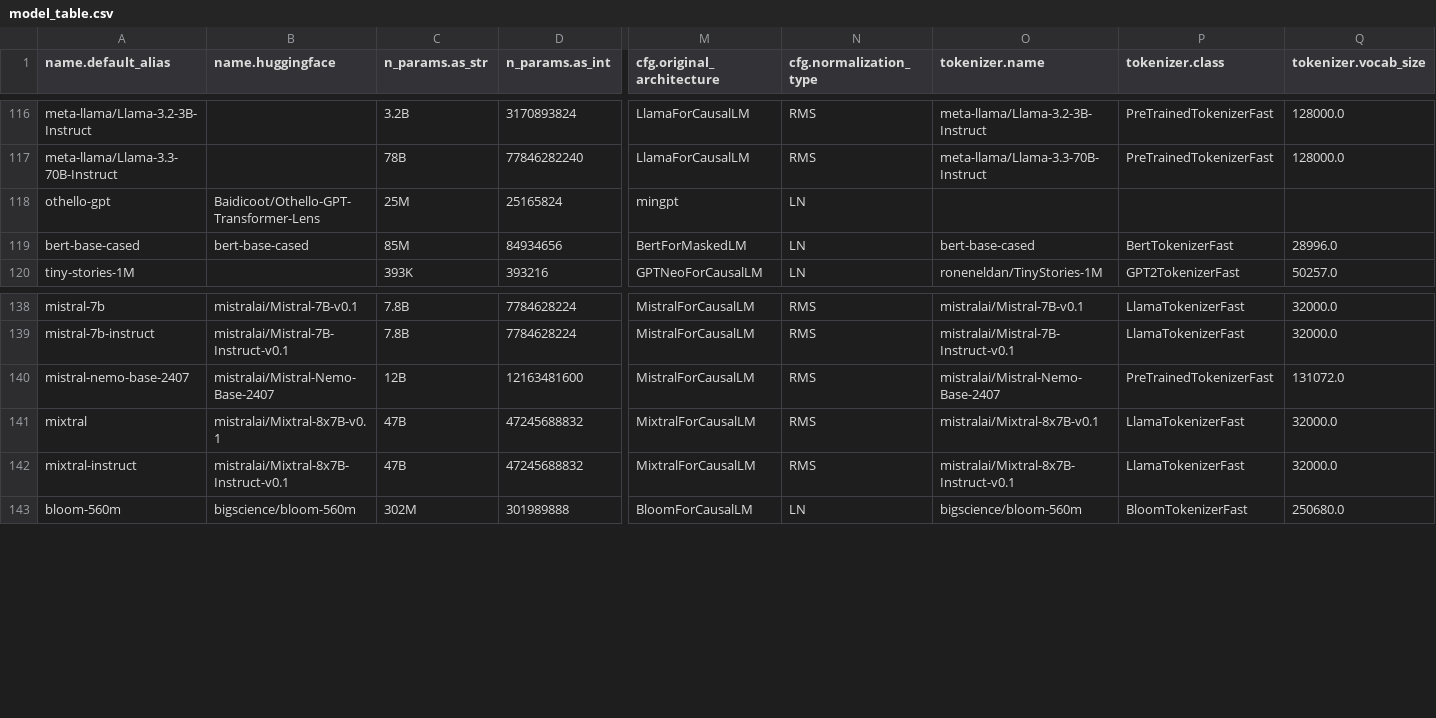
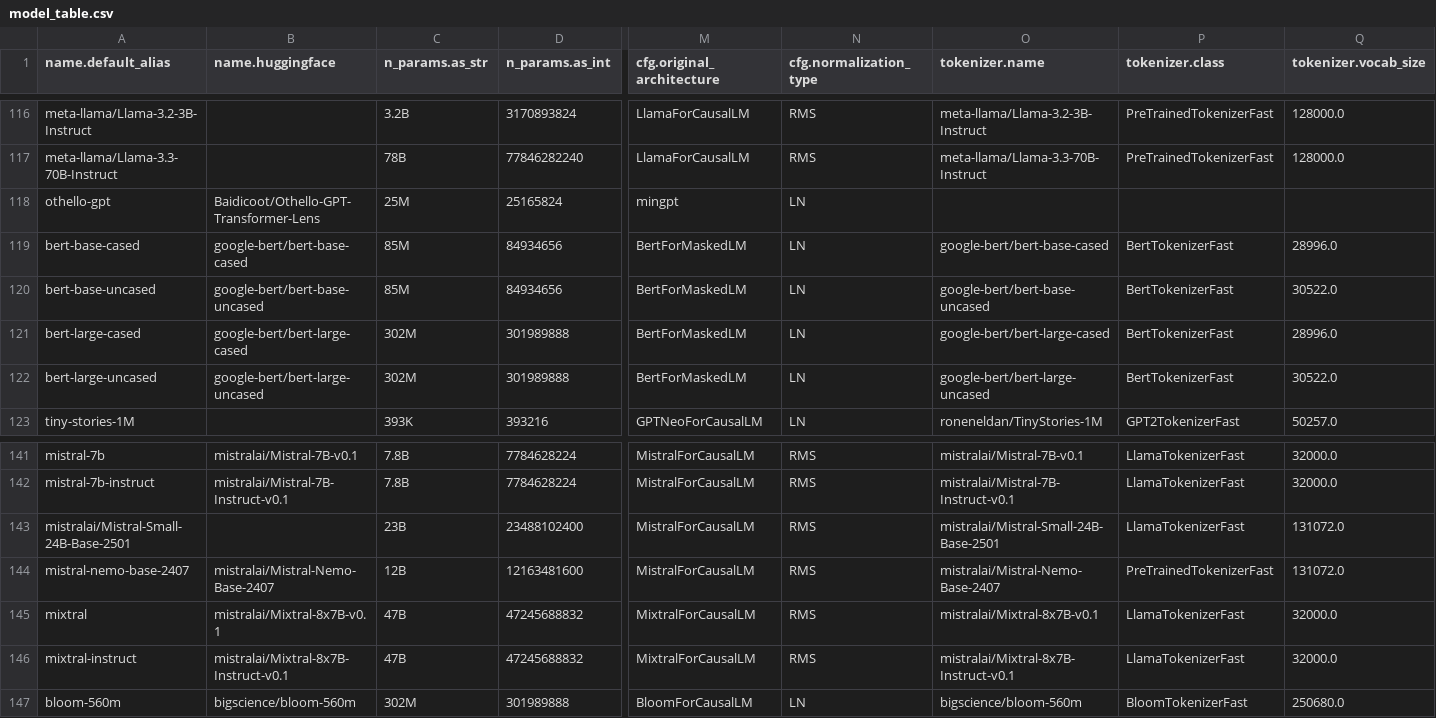
Before and after one commit to mivanit/transformerlens-model-table, a CSV file: docs/model_table.csv, drawn as a sheet; only a part is shown, gaps mark what is left out; rows hold the shown columns only; the diff names each change by its address in the sheet, - before the commit and + after, or states it on an @@ line.

```diff
--- a/docs/model_table.csv
+++ b/docs/model_table.csv
-B119 (name.huggingface): bert-base-cased
+B119 (name.huggingface): google-bert/bert-base-cased
-O119 (tokenizer.name): bert-base-cased
+O119 (tokenizer.name): google-bert/bert-base-cased
+row 120: bert-base-uncased | google-bert/bert-base-uncased | 85M | 84934656 | BertForMaskedLM | LN | google-bert/bert-base-uncased | BertTokenizerFast | 30522.0
+row 121: bert-large-cased | google-bert/bert-large-cased | 302M | 301989888 | BertForMaskedLM | LN | google-bert/bert-large-cased | BertTokenizerFast | 28996.0
+row 122: bert-large-uncased | google-bert/bert-large-uncased | 302M | 301989888 | BertForMaskedLM | LN | google-bert/bert-large-uncased | BertTokenizerFast | 30522.0
+row 143: mistralai/Mistral-Small-24B-Base-2501 |  | 23B | 23488102400 | MistralForCausalLM | RMS | mistralai/Mistral-Small-24B-Base-2501 | LlamaTokenizerFast | 131072.0
```
Also changed, not shown: 4 other files.
